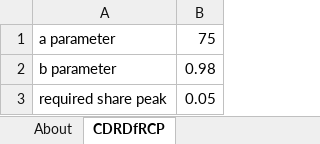
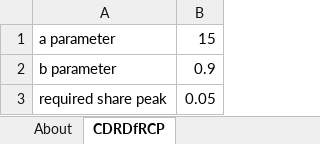
Before and after one commit to EnergyInnovation/eps-maryland, an Excel workbook: InputData/elec/CDRDfRCP/Cln Dsptchble Rsrc Dmnd for Rlbty Curve Param.xlsx, sheet CDRDfRCP, drawn as a sheet; values as stored, in another font and other column widths than the file's, no borders; the diff names each change by its address in the sheet, - before the commit and + after, or states it on an @@ line.

```diff
--- a/InputData/elec/CDRDfRCP/Cln Dsptchble Rsrc Dmnd for Rlbty Curve Param.xlsx (sheet CDRDfRCP)
+++ b/InputData/elec/CDRDfRCP/Cln Dsptchble Rsrc Dmnd for Rlbty Curve Param.xlsx (sheet CDRDfRCP)
-B1: 75
+B1: 15
-B2: 0.98
+B2: 0.9
```
Also changed, not shown: sheet About, charts or pictures, InputData/elec/BBNPPTY/BAU Ban New Power Plants This Year.xlsx, InputData/elec/RQSD/RPS Qualifying Source Definitions.xlsx, 4 other files.
